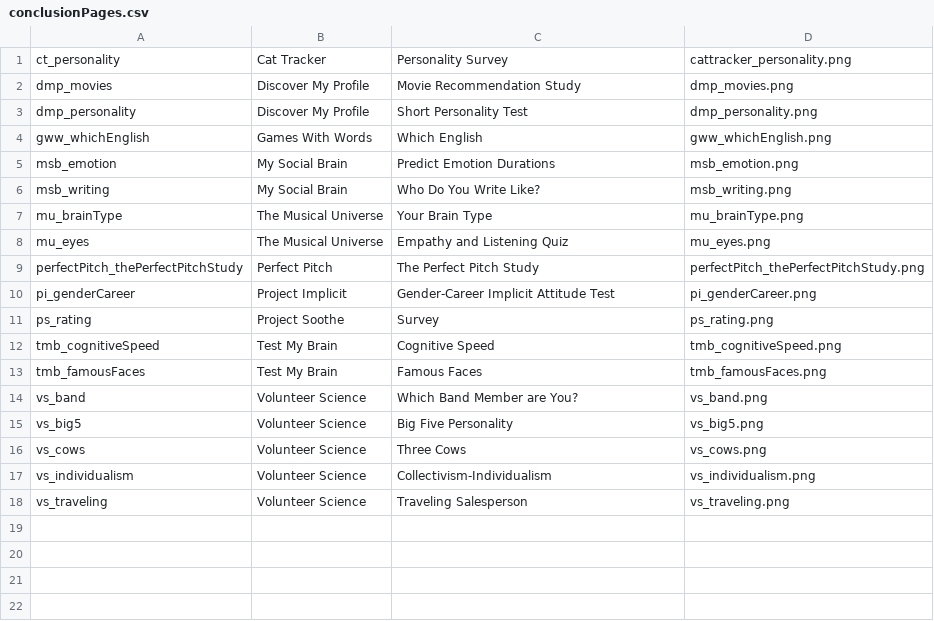
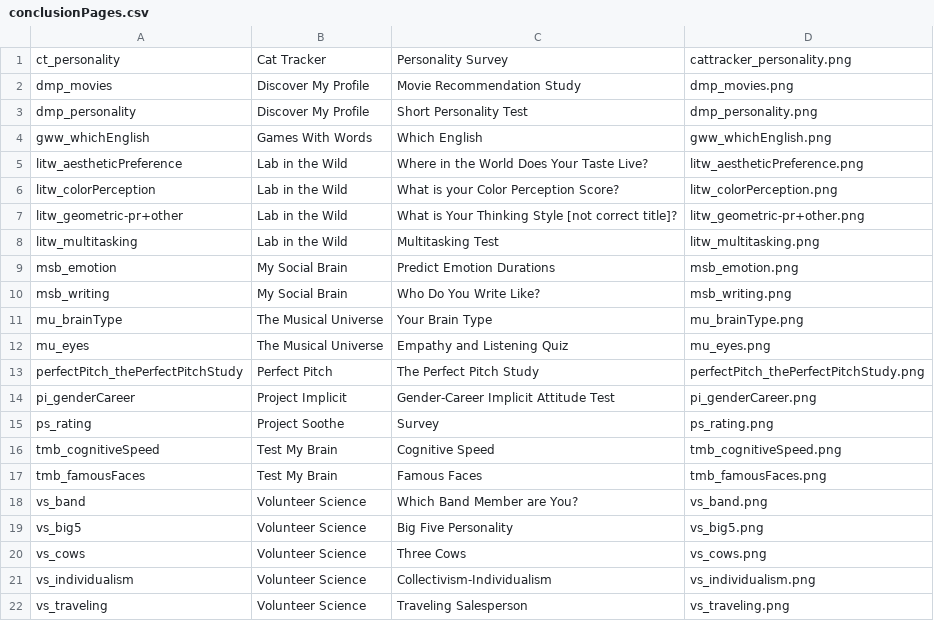
Before and after one commit to emjun/digestifProject, a CSV file: digestif/static/digestif/conclusionPages.csv, drawn as a sheet; the diff names each change by its address in the sheet, - before the commit and + after, or states it on an @@ line.

```diff
--- a/digestif/static/digestif/conclusionPages.csv
+++ b/digestif/static/digestif/conclusionPages.csv
+row 5: litw_aestheticPreference | Lab in the Wild | Where in the World Does Your Taste Live? | litw_aestheticPreference.png
+row 6: litw_colorPerception | Lab in the Wild | What is your Color Perception Score? | litw_colorPerception.png
+row 7: litw_geometric-pr+other | Lab in the Wild | What is Your Thinking Style [not correct title]? | litw_geometric-pr+other.png
+row 8: litw_multitasking | Lab in the Wild | Multitasking Test | litw_multitasking.png
```
Also changed, not shown: digestif/static/digestif/blocks.csv, 20 other files.
